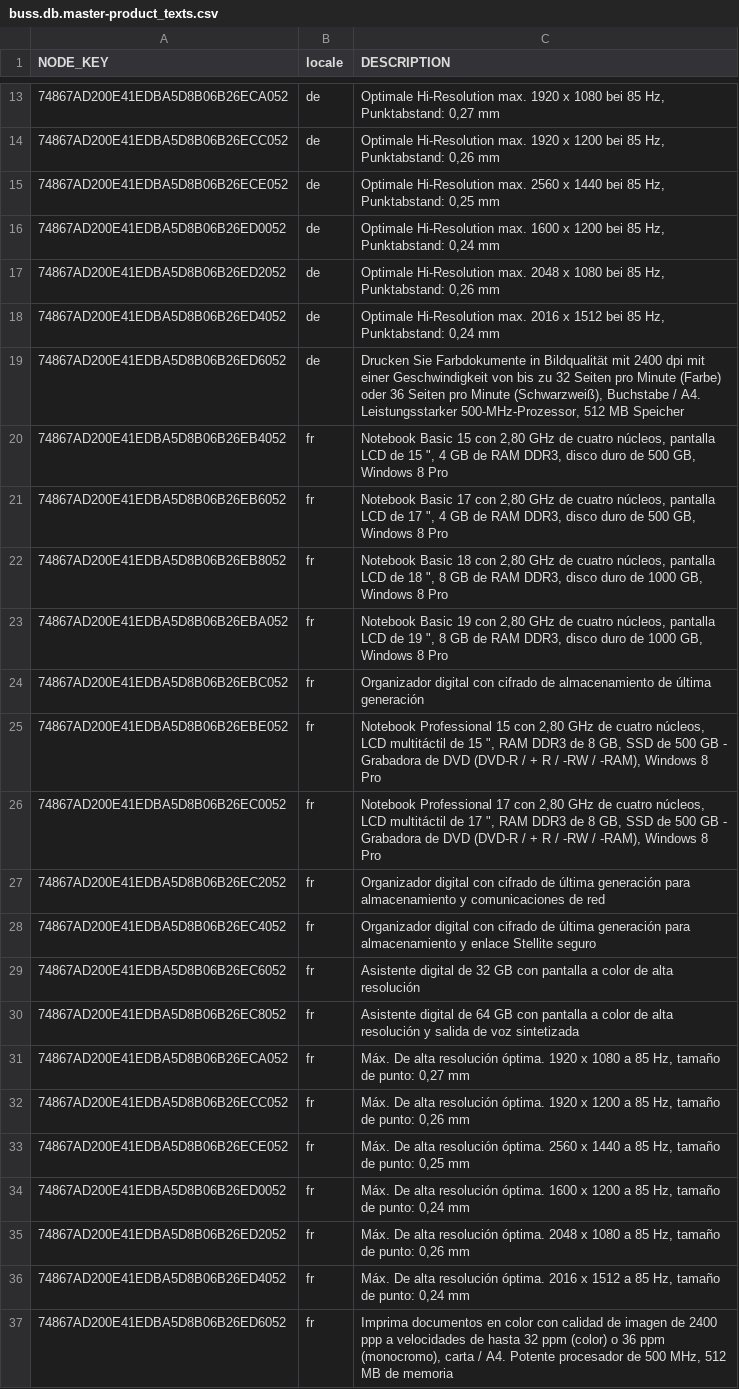
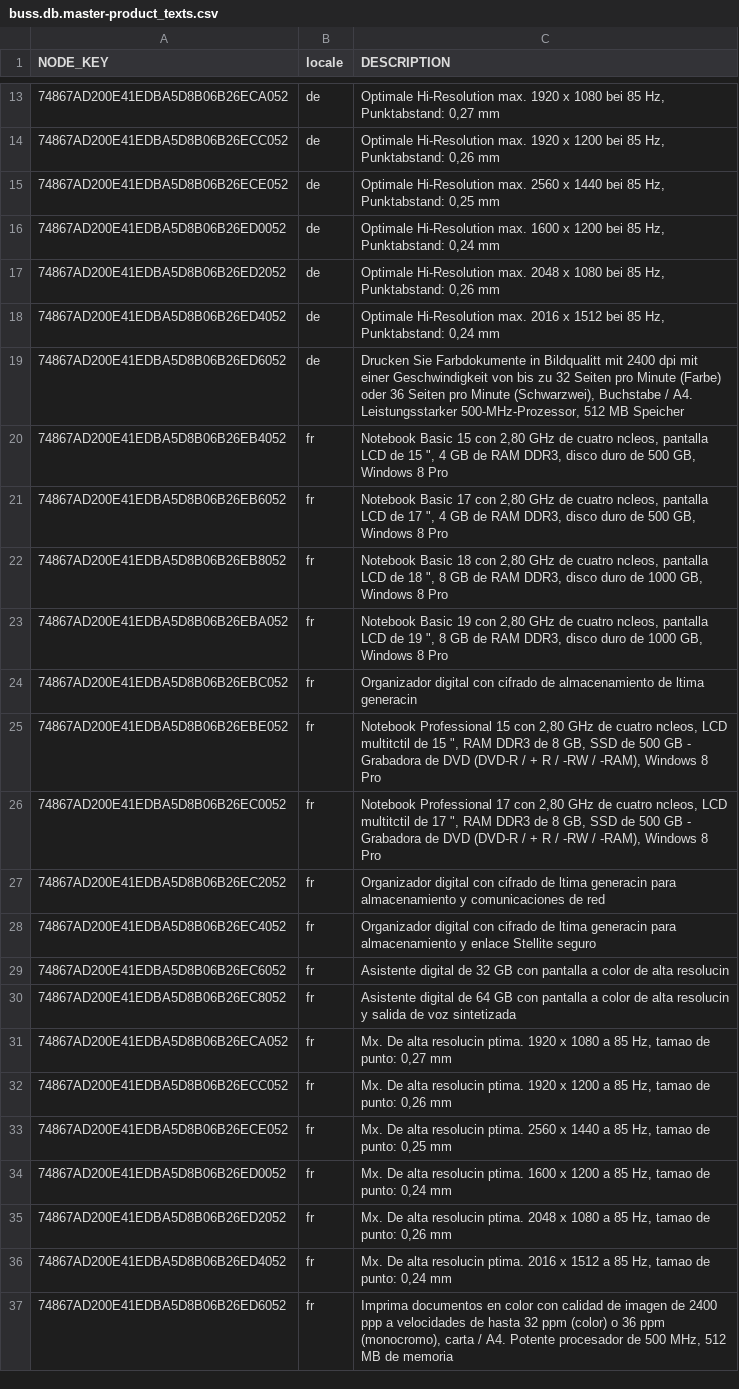
Before and after one commit to riteshanand/CAPMAPP, a CSV file: db/csv/buss.db.master-product_texts.csv, drawn as a sheet; only a part is shown, gaps mark what is left out; the diff covers the shown part only; the diff names each change by its address in the sheet, - before the commit and + after, or states it on an @@ line.

```diff
--- a/db/csv/buss.db.master-product_texts.csv
+++ b/db/csv/buss.db.master-product_texts.csv
-C19 (DESCRIPTION): …Farbdokumente in Bildqualität mit 2400 dpi mit einer Geschwindigkeit von bis zu 32 Seiten pro Minute (Farbe) oder 36 Seiten pro Minute (Schwarzweiß), Buchstabe /…
+C19 (DESCRIPTION): …Farbdokumente in Bildqualitt mit 2400 dpi mit einer Geschwindigkeit von bis zu 32 Seiten pro Minute (Farbe) oder 36 Seiten pro Minute (Schwarzwei), Buchstabe /…
-C20 (DESCRIPTION): …de cuatro núcleos, pantalla LCD…
+C20 (DESCRIPTION): …de cuatro ncleos, pantalla LCD…
-C21 (DESCRIPTION): …de cuatro núcleos, pantalla LCD…
+C21 (DESCRIPTION): …de cuatro ncleos, pantalla LCD…
-C22 (DESCRIPTION): …de cuatro núcleos, pantalla LCD…
+C22 (DESCRIPTION): …de cuatro ncleos, pantalla LCD…
-C23 (DESCRIPTION): …de cuatro núcleos, pantalla LCD…
+C23 (DESCRIPTION): …de cuatro ncleos, pantalla LCD…
-C24 (DESCRIPTION): …almacenamiento de última generación
+C24 (DESCRIPTION): …almacenamiento de ltima generacin
-C25 (DESCRIPTION): …de cuatro núcleos, LCD multitáctil de 15…
+C25 (DESCRIPTION): …de cuatro ncleos, LCD multitctil de 15…
-C26 (DESCRIPTION): …de cuatro núcleos, LCD multitáctil de 17…
+C26 (DESCRIPTION): …de cuatro ncleos, LCD multitctil de 17…
-C27 (DESCRIPTION): …cifrado de última generación para almacenamiento…
+C27 (DESCRIPTION): …cifrado de ltima generacin para almacenamiento…
-C28 (DESCRIPTION): …cifrado de última generación para almacenamiento…
+C28 (DESCRIPTION): …cifrado de ltima generacin para almacenamiento…
-C29 (DESCRIPTION): …de alta resolución
+C29 (DESCRIPTION): …de alta resolucin
-C30 (DESCRIPTION): …de alta resolución y salida…
+C30 (DESCRIPTION): …de alta resolucin y salida…
-C31 (DESCRIPTION): Máx. De alta resolución óptima. 1920 x 1080 a 85 Hz, tamaño de punto:…
+C31 (DESCRIPTION): Mx. De alta resolucin ptima. 1920 x 1080 a 85 Hz, tamao de punto:…
-C32 (DESCRIPTION): Máx. De alta resolución óptima. 1920 x 1200 a 85 Hz, tamaño de punto:…
+C32 (DESCRIPTION): Mx. De alta resolucin ptima. 1920 x 1200 a 85 Hz, tamao de punto:…
-C33 (DESCRIPTION): Máx. De alta resolución óptima. 2560 x 1440 a 85 Hz, tamaño de punto:…
+C33 (DESCRIPTION): Mx. De alta resolucin ptima. 2560 x 1440 a 85 Hz, tamao de punto:…
-C34 (DESCRIPTION): Máx. De alta resolución óptima. 1600 x 1200 a 85 Hz, tamaño de punto:…
+C34 (DESCRIPTION): Mx. De alta resolucin ptima. 1600 x 1200 a 85 Hz, tamao de punto:…
-C35 (DESCRIPTION): Máx. De alta resolución óptima. 2048 x 1080 a 85 Hz, tamaño de punto:…
+C35 (DESCRIPTION): Mx. De alta resolucin ptima. 2048 x 1080 a 85 Hz, tamao de punto:…
-C36 (DESCRIPTION): Máx. De alta resolución óptima. 2016 x 1512 a 85 Hz, tamaño de punto:…
+C36 (DESCRIPTION): Mx. De alta resolucin ptima. 2016 x 1512 a 85 Hz, tamao de punto:…
```
Also changed, not shown: 5 edited cells elsewhere in this file, db/csv/buss.db.master-employees.csv, db/csv/sap.common-Currencies.csv, 27 other files.
